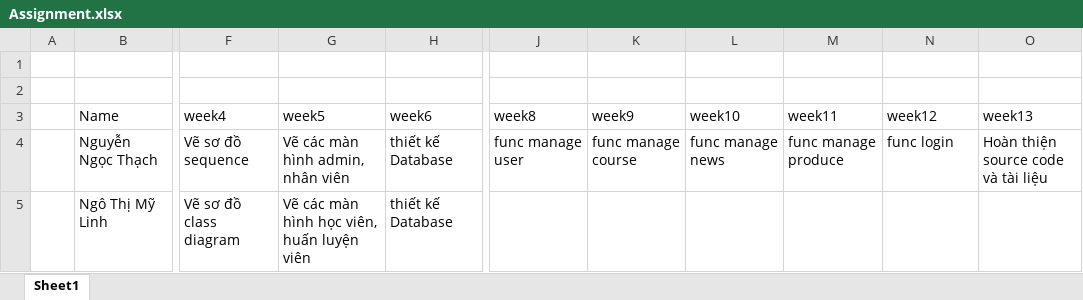
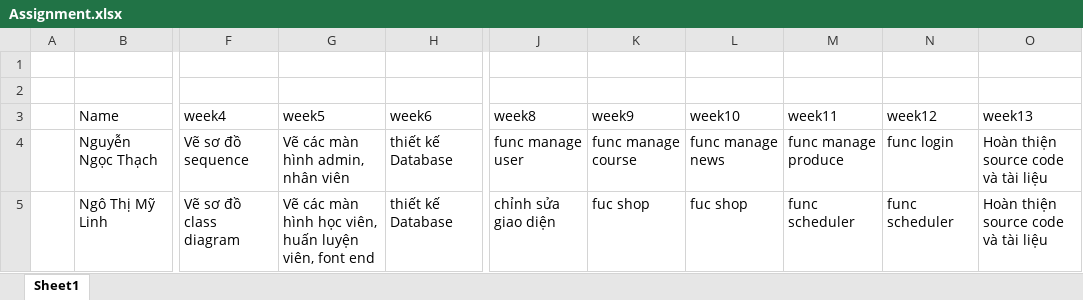
Before and after one commit to Vissel/phantichthietke, an Excel workbook: Assignment.xlsx, sheet Sheet1, drawn as a sheet; only a part is shown, gaps mark what is left out; values as stored, in another font and other column widths than the file's, no borders; the diff names each change by its address in the sheet, - before the commit and + after, or states it on an @@ line.

```diff
--- a/Assignment.xlsx (sheet Sheet1)
+++ b/Assignment.xlsx (sheet Sheet1)
-G5 (week5): …huấn luyện viên
+G5 (week5): …huấn luyện viên, font end
-J5 (week8): (empty)
+J5 (week8): chỉnh sửa giao diện
-K5 (week9): (empty)
+K5 (week9): fuc shop
-L5 (week10): (empty)
+L5 (week10): fuc shop
-M5 (week11): (empty)
+M5 (week11): func scheduler
-N5 (week12): (empty)
+N5 (week12): func scheduler
-O5 (week13): (empty)
+O5 (week13): Hoàn thiện source code và tài liệu
```
Also changed, not shown: 23 other files.
